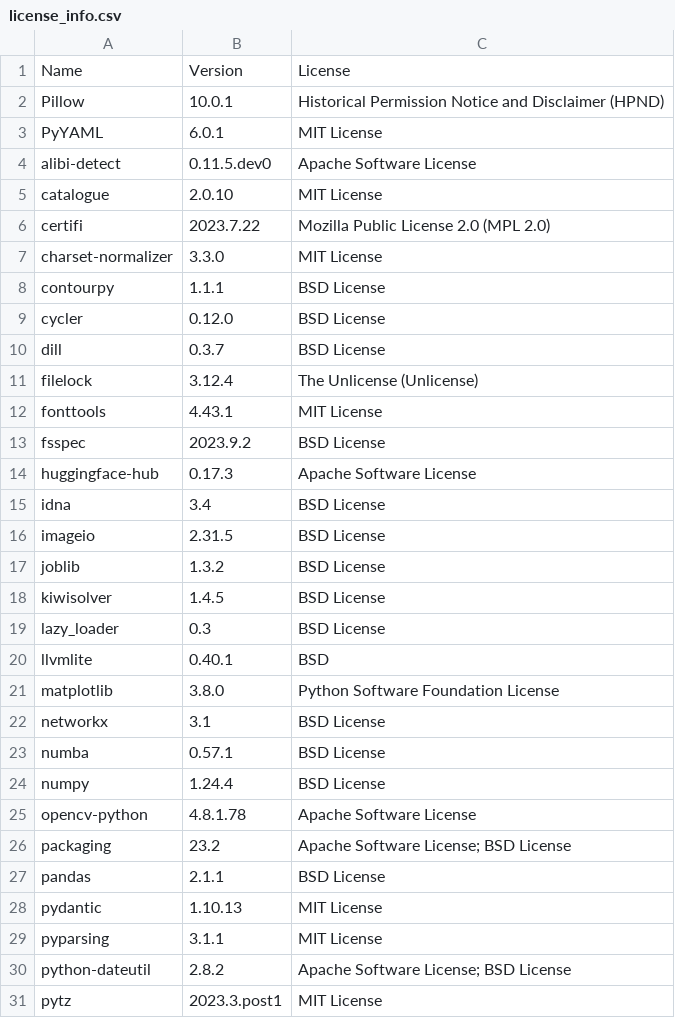
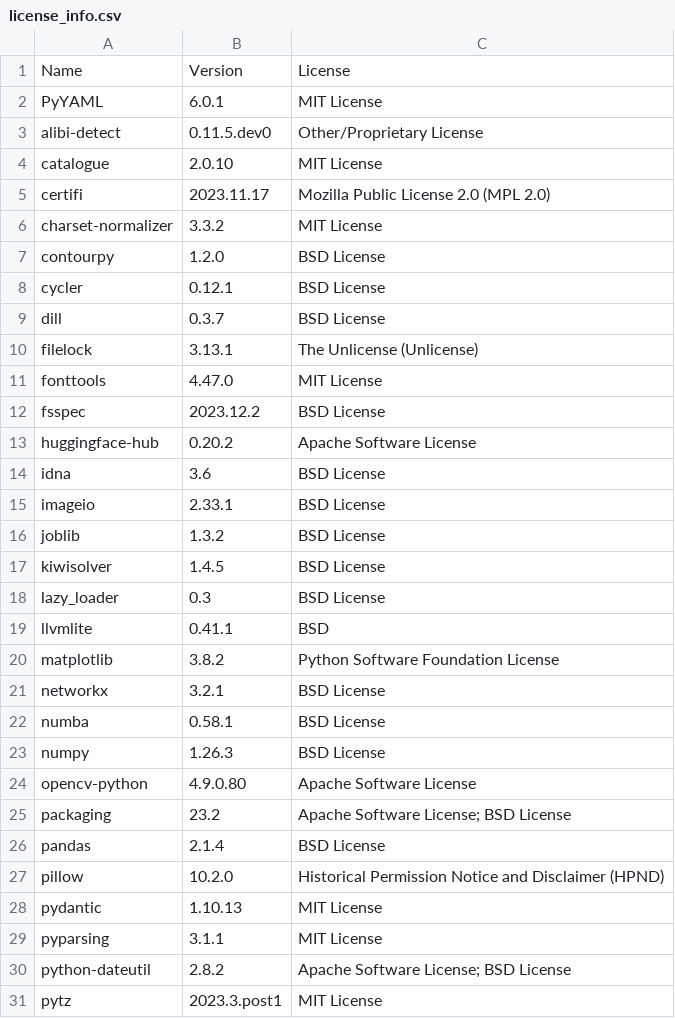
Before and after one commit to SeldonIO/alibi-detect, a CSV file: licenses/license_info.csv, drawn as a sheet; only a part is shown; the diff covers the shown part only.

Commit message:
Update Licenses (#876)
* Change licenses

* Set 3.0.0 as upper bound on pytorch version

* Remove macos from ci builds

* Update changelog in prep for release

* Add security to CI

* Replace binom_test with binomtest

* Fix Scikit-learn CalibratedClassifierCV signature and binomtest return value

* Update contributing.md

* Remove references to open source in README.md

```diff
--- a/licenses/license_info.csv
+++ b/licenses/license_info.csv
@@ -1,17 +1,16 @@
 "Name","Version","License"
-"Pillow","10.0.1","Historical Permission Notice and Disclaimer (HPND)"
 "PyYAML","6.0.1","MIT License"
-"alibi-detect","0.11.5.dev0","Apache Software License"
+"alibi-detect","0.11.5.dev0","Other/Proprietary License"
 "catalogue","2.0.10","MIT License"
-"certifi","2023.7.22","Mozilla Public License 2.0 (MPL 2.0)"
-"charset-normalizer","3.3.0","MIT License"
-"contourpy","1.1.1","BSD License"
-"cycler","0.12.0","BSD License"
+"certifi","2023.11.17","Mozilla Public License 2.0 (MPL 2.0)"
+"charset-normalizer","3.3.2","MIT License"
+"contourpy","1.2.0","BSD License"
+"cycler","0.12.1","BSD License"
 "dill","0.3.7","BSD License"
-"filelock","3.12.4","The Unlicense (Unlicense)"
-"fonttools","4.43.1","MIT License"
-"fsspec","2023.9.2","BSD License"
-"huggingface-hub","0.17.3","Apache Software License"
-"idna","3.4","BSD License"
-"imageio","2.31.5","BSD License"
+"filelock","3.13.1","The Unlicense (Unlicense)"
+"fonttools","4.47.0","MIT License"
+"fsspec","2023.12.2","BSD License"
+"huggingface-hub","0.20.2","Apache Software License"
+"idna","3.6","BSD License"
+"imageio","2.33.1","BSD License"
 "joblib","1.3.2","BSD License"
@@ -19,10 +18,11 @@
 "lazy_loader","0.3","BSD License"
-"llvmlite","0.40.1","BSD"
-"matplotlib","3.8.0","Python Software Foundation License"
-"networkx","3.1","BSD License"
-"numba","0.57.1","BSD License"
-"numpy","1.24.4","BSD License"
-"opencv-python","4.8.1.78","Apache Software License"
+"llvmlite","0.41.1","BSD"
+"matplotlib","3.8.2","Python Software Foundation License"
+"networkx","3.2.1","BSD License"
+"numba","0.58.1","BSD License"
+"numpy","1.26.3","BSD License"
+"opencv-python","4.9.0.80","Apache Software License"
 "packaging","23.2","Apache Software License; BSD License"
-"pandas","2.1.1","BSD License"
+"pandas","2.1.4","BSD License"
+"pillow","10.2.0","Historical Permission Notice and Disclaimer (HPND)"
 "pydantic","1.10.13","MIT License"
```
Also changed, not shown: 10 edited cells elsewhere in this file, licenses/license_info.no_versions.csv, 16 other files.
